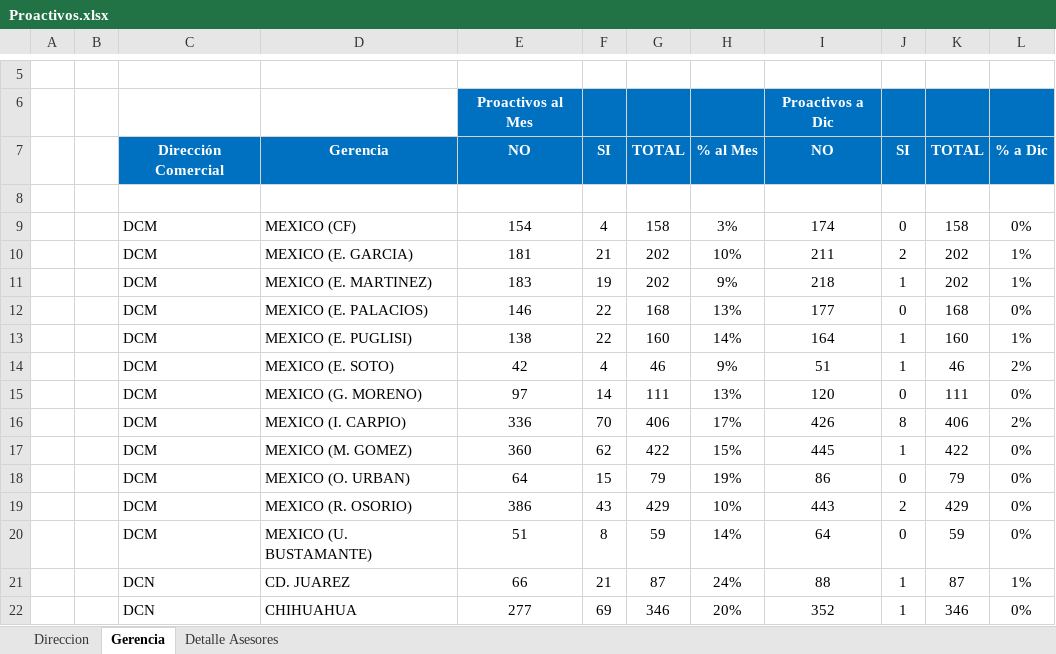
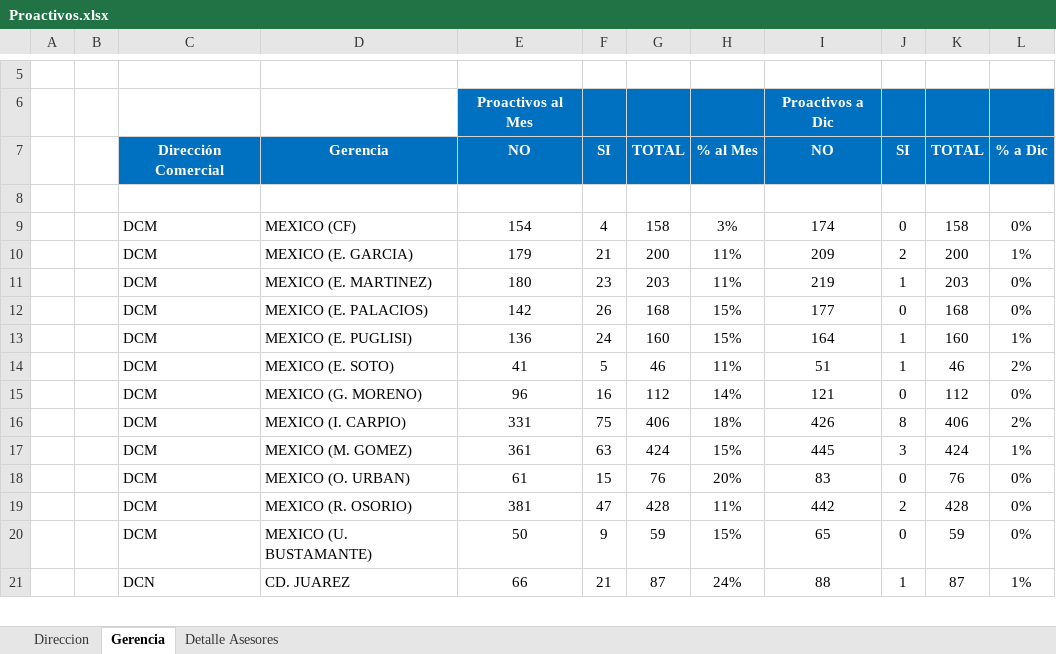
Before and after one commit to davalosdiego833/paneldecampanas, an Excel workbook: administrador/proactivos/Proactivos.xlsx, sheet Gerencia, drawn as a sheet; only a part is shown, gaps mark what is left out; values as stored, in another font and other column widths than the file's, no borders; conditional formats not drawn; removed rows and columns are numbered as before the commit, all else as after; the diff covers the shown part only; the diff names each change by its address in the sheet, - before the commit and + after, or states it on an @@ line.

```diff
--- a/administrador/proactivos/Proactivos.xlsx (sheet Gerencia)
+++ b/administrador/proactivos/Proactivos.xlsx (sheet Gerencia)
-E10: 181
+E10: 179
-G10: 202
+G10: 200
-H10: 10%
+H10: 11%
-I10: 211
+I10: 209
-K10: 202
+K10: 200
-row 11:  |  | DCM | MEXICO (E. MARTINEZ) | 183 | 19 | 202 | 9% | 218 | 1 | 202 | 1%
+row 11:  |  | DCM | MEXICO (E. MARTINEZ) | 180 | 23 | 203 | 11% | 219 | 1 | 203 | 0%
-E12: 146
+E12: 142
-F12: 22
+F12: 26
-H12: 13%
+H12: 15%
-E13: 138
+E13: 136
-F13: 22
+F13: 24
-H13: 14%
+H13: 15%
-E14: 42
+E14: 41
-F14: 4
+F14: 5
-H14: 9%
+H14: 11%
-row 15:  |  | DCM | MEXICO (G. MORENO) | 97 | 14 | 111 | 13% | 120 | 0 | 111 | 0%
+row 15:  |  | DCM | MEXICO (G. MORENO) | 96 | 16 | 112 | 14% | 121 | 0 | 112 | 0%
-E16: 336
+E16: 331
-F16: 70
+F16: 75
-H16: 17%
+H16: 18%
-row 17:  |  | DCM | MEXICO (M. GOMEZ) | 360 | 62 | 422 | 15% | 445 | 1 | 422 | 0%
-row 18:  |  | DCM | MEXICO (O. URBAN) | 64 | 15 | 79 | 19% | 86 | 0 | 79 | 0%
-row 19:  |  | DCM | MEXICO (R. OSORIO) | 386 | 43 | 429 | 10% | 443 | 2 | 429 | 0%
+row 17:  |  | DCM | MEXICO (M. GOMEZ) | 361 | 63 | 424 | 15% | 445 | 3 | 424 | 1%
+row 18:  |  | DCM | MEXICO (O. URBAN) | 61 | 15 | 76 | 20% | 83 | 0 | 76 | 0%
+row 19:  |  | DCM | MEXICO (R. OSORIO) | 381 | 47 | 428 | 11% | 442 | 2 | 428 | 0%
-E20: 51
+E20: 50
-F20: 8
+F20: 9
-H20: 14%
+H20: 15%
-I20: 64
+I20: 65
-row 22:  |  | DCN | CHIHUAHUA | 277 | 69 | 346 | 20% | 352 | 1 | 346 | 0%
```
Also changed, not shown: 18 added rows, 17 removed rows and 28 edited cells elsewhere in this sheet, sheet Detalle Asesores, sheet Direccion, hidden cells, administrador/comparativo_vida/comparativo vida.xlsx, camino_cumbre/CAMINO A LA CUMBRE.xlsx, 7 other files.
